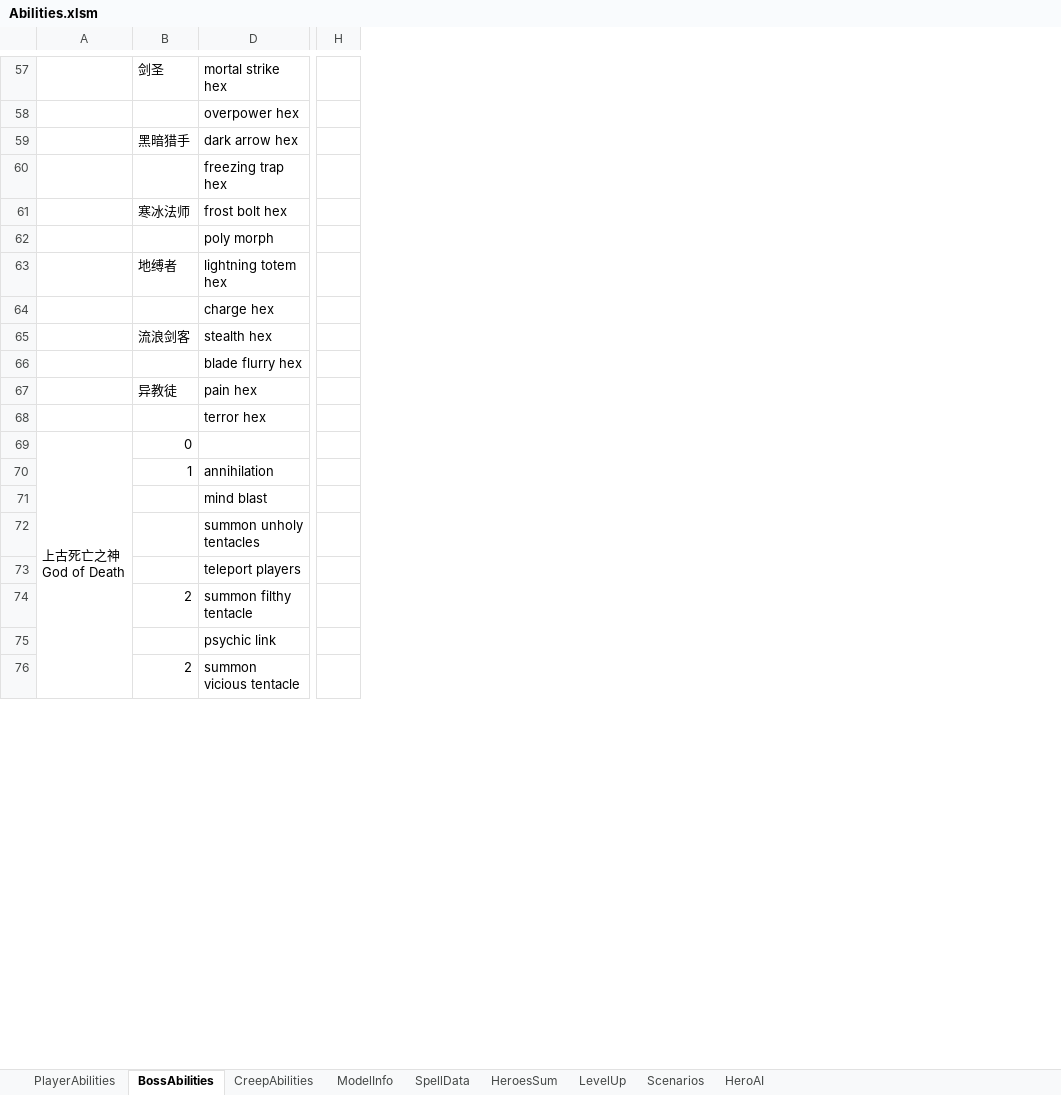
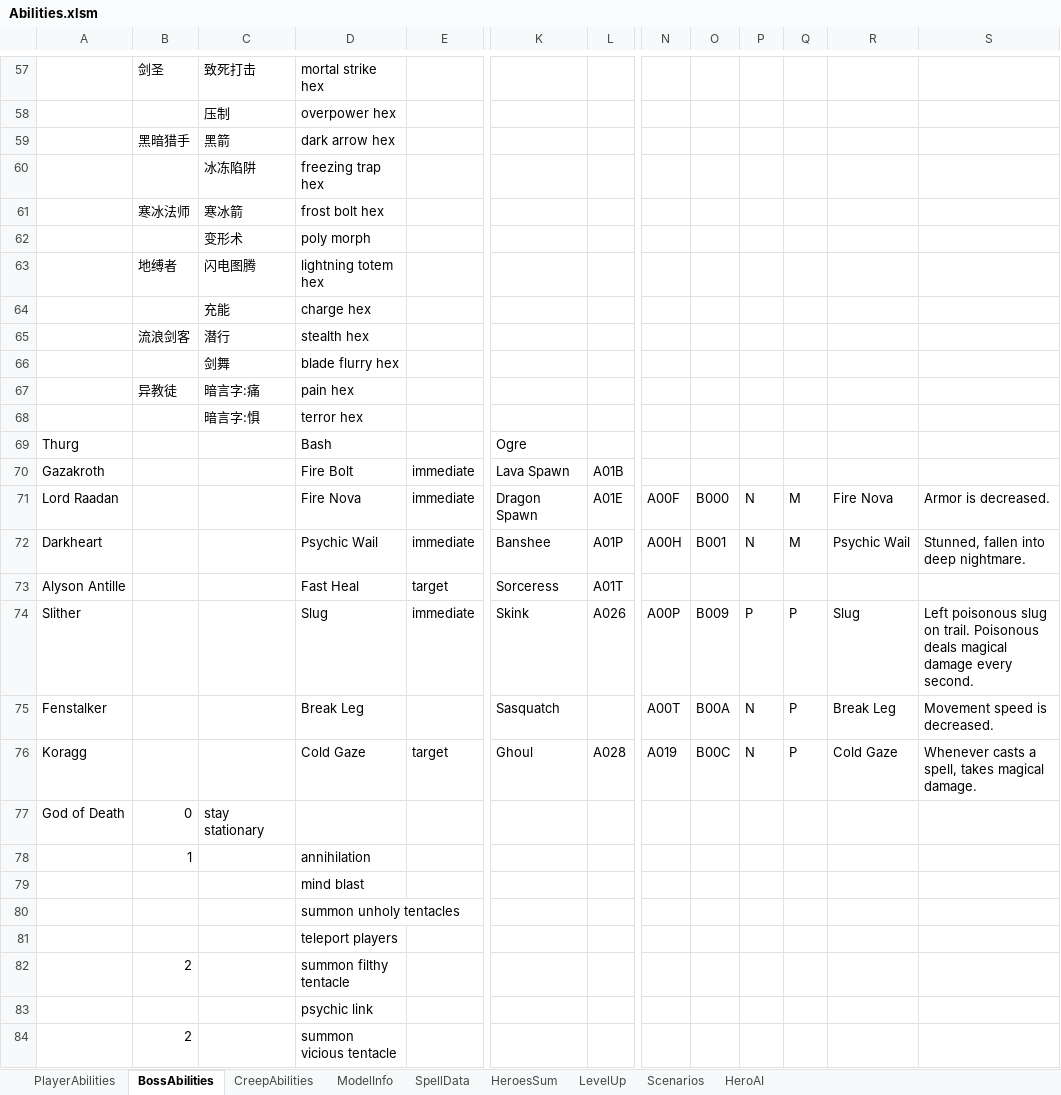
Before and after one commit to yatyricky/Zulaman-WE, an Excel workbook: assets/data/Abilities.xlsm, sheet BossAbilities, drawn as a sheet; only a part is shown, gaps mark what is left out; values as stored, in another font and other column widths than the file's, no cell formats; conditional formats not drawn; removed rows and columns are numbered as before the commit, all else as after; rows hold the shown columns only; ↵ is a line break in a cell; the diff covers the shown part only; the diff names each change by its address in the sheet, - before the commit and + after, or states it on an @@ line.

```diff
--- a/assets/data/Abilities.xlsm (sheet BossAbilities)
+++ b/assets/data/Abilities.xlsm (sheet BossAbilities)
@@ column C unhidden, rows 57-68: 致死打击 | 压制 | 黑箭 | 冰冻陷阱 | 寒冰箭 | 变形术 | 闪电图腾 | 充能 | 潜行 | 剑舞 | 暗言字:痛 | 暗言字:惧; row 77: stay stationary @@
+column E, empty
-column H, empty
+column K, empty
+column L, empty
+column N, empty
+column O, empty
+column P, empty
+column Q, empty
+column R, empty
+column S, empty
+row 69: Thurg |  |  | Bash |  | Ogre
+row 70: Gazakroth |  |  | Fire Bolt | immediate | Lava Spawn | A01B
+row 71: Lord Raadan |  |  | Fire Nova | immediate | Dragon Spawn | A01E | A00F | B000 | N | M | Fire Nova | Armor is decreased.
+row 72: Darkheart |  |  | Psychic Wail | immediate | Banshee | A01P | A00H | B001 | N | M | Psychic Wail | Stunned, fallen into deep nightmare.
+row 73: Alyson Antille |  |  | Fast Heal | target | Sorceress | A01T
+row 74: Slither |  |  | Slug | immediate | Skink | A026 | A00P | B009 | P | P | Slug | Left poisonous slug on trail. Poisonous deals magical damage every second.
+row 75: Fenstalker |  |  | Break Leg |  | Sasquatch |  | A00T | B00A | N | P | Break Leg | Movement speed is decreased.
+row 76: Koragg |  |  | Cold Gaze | target | Ghoul | A028 | A019 | B00C | N | P | Cold Gaze | Whenever casts a spell, takes magical damage.
-A77: 上古死亡之神 ↵ God of Death
+A77: God of Death
-A69:A81 merged
```
Also changed, not shown: 1 added row, 1 removed row, 6 edited cells and merged cells elsewhere in this sheet, sheet ModelInfo, sheet SpellData, sheet PlayerAbilities, cell formats, hidden cells, 16 other files.
